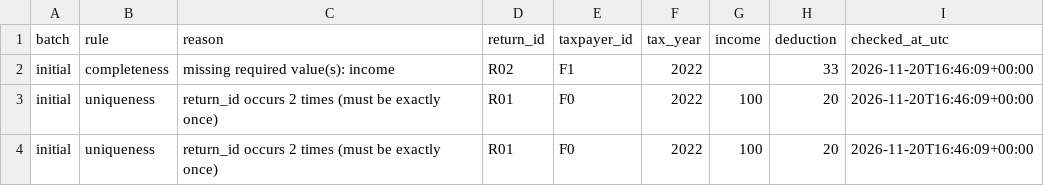
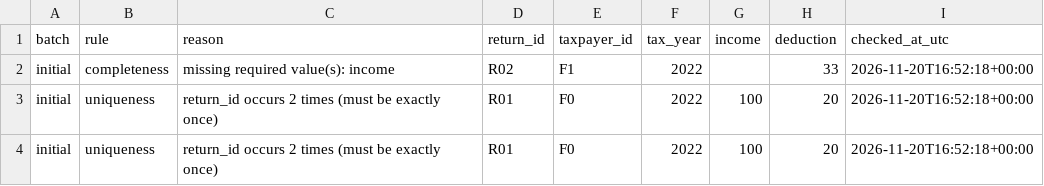
Before and after one commit to shantha012/to6-databricks-challenge-starter, a CSV file: outputs/initial_rejected_records.csv, drawn as a sheet.

Commit message:
Final commit
Final commit of notebook, submission.md, outputs dir with the downloads of the tables.

```diff
--- a/outputs/initial_rejected_records.csv
+++ b/outputs/initial_rejected_records.csv
@@ -1,4 +1,4 @@
 batch,rule,reason,return_id,taxpayer_id,tax_year,income,deduction,checked_at_utc
-initial,completeness,missing required value(s): income,R02,F1,2022,,33,2026-11-20T16:46:09+00:00
-initial,uniqueness,return_id occurs 2 times (must be exactly once),R01,F0,2022,100,20,2026-11-20T16:46:09+00:00
-initial,uniqueness,return_id occurs 2 times (must be exactly once),R01,F0,2022,100,20,2026-11-20T16:46:09+00:00
+initial,completeness,missing required value(s): income,R02,F1,2022,,33,2026-11-20T16:52:18+00:00
+initial,uniqueness,return_id occurs 2 times (must be exactly once),R01,F0,2022,100,20,2026-11-20T16:52:18+00:00
+initial,uniqueness,return_id occurs 2 times (must be exactly once),R01,F0,2022,100,20,2026-11-20T16:52:18+00:00
```
Also changed, not shown: 12 other files.
